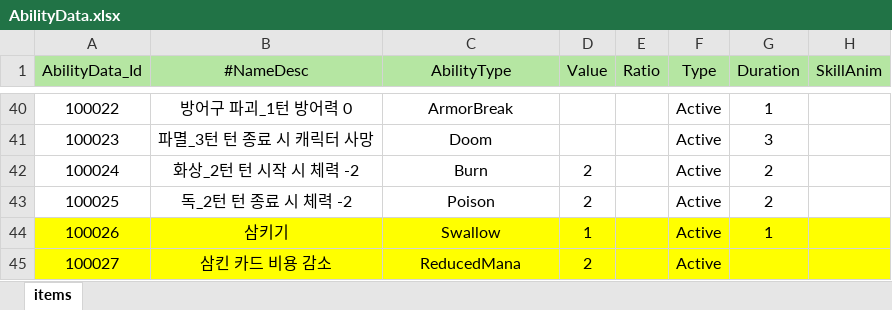
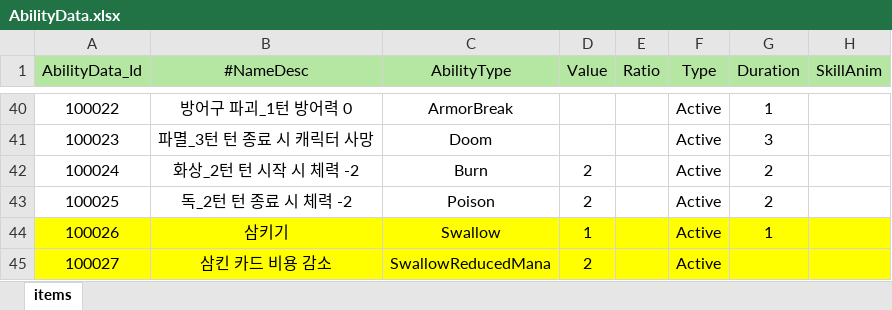
Before and after one commit to Milkbboy/repo, an Excel workbook: Assets/ERang/Excels/AbilityData.xlsx, sheet items, drawn as a sheet; only a part is shown, gaps mark what is left out; values as stored, in another font and other column widths than the file's, no borders; the diff names each change by its address in the sheet, - before the commit and + after, or states it on an @@ line.

Commit message:
ReducedMana => SwallowReducedMana 로 변경

```diff
--- a/Assets/ERang/Excels/AbilityData.xlsx (sheet items)
+++ b/Assets/ERang/Excels/AbilityData.xlsx (sheet items)
-C45 (AbilityType): ReducedMana
+C45 (AbilityType): SwallowReducedMana
```
Also changed, not shown: 13 other files.
